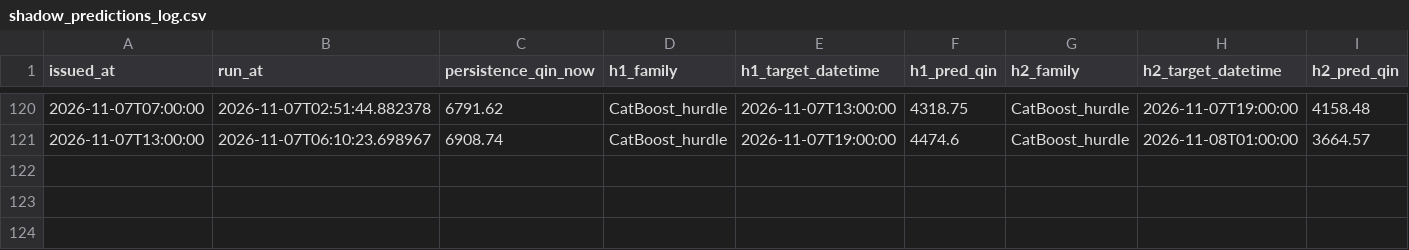
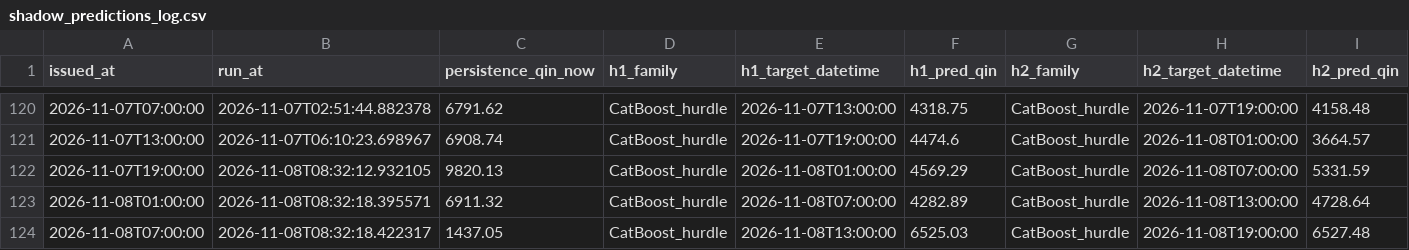
Before and after one commit to mpdox30/maenarua-water-web, a CSV file: 01_data/experiments/sixhourly_refresh_20260918/shadow_predictions_log.csv, drawn as a sheet; only a part is shown, gaps mark what is left out; rows hold the shown columns only; the diff names each change by its address in the sheet, - before the commit and + after, or states it on an @@ line.

Commit message:
Auto-update: web data 2026-11-08 10:35 (laptop)

```diff
--- a/01_data/experiments/sixhourly_refresh_20260918/shadow_predictions_log.csv
+++ b/01_data/experiments/sixhourly_refresh_20260918/shadow_predictions_log.csv
+row 122: 2026-11-07T19:00:00 | 2026-11-08T08:32:12.932105 | 9820.13 | CatBoost_hurdle | 2026-11-08T01:00:00 | 4569.29 | CatBoost_hurdle | 2026-11-08T07:00:00 | 5331.59
+row 123: 2026-11-08T01:00:00 | 2026-11-08T08:32:18.395571 | 6911.32 | CatBoost_hurdle | 2026-11-08T07:00:00 | 4282.89 | CatBoost_hurdle | 2026-11-08T13:00:00 | 4728.64
+row 124: 2026-11-08T07:00:00 | 2026-11-08T08:32:18.422317 | 1437.05 | CatBoost_hurdle | 2026-11-08T13:00:00 | 6525.03 | CatBoost_hurdle | 2026-11-08T19:00:00 | 6527.48
```
Also changed, not shown: 47 other files.
